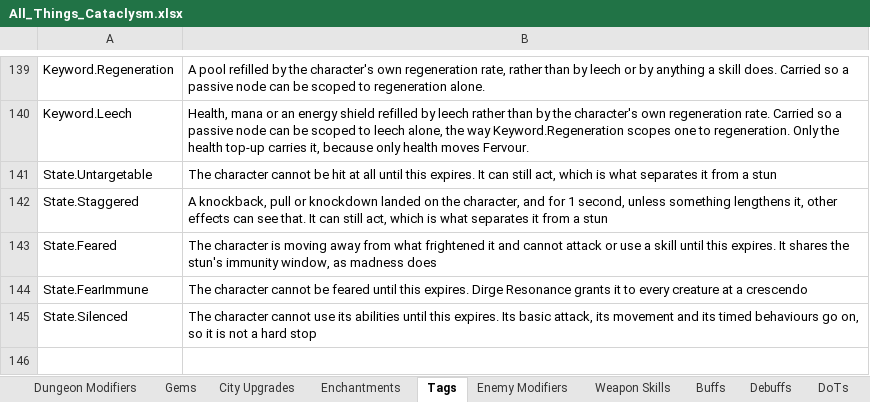
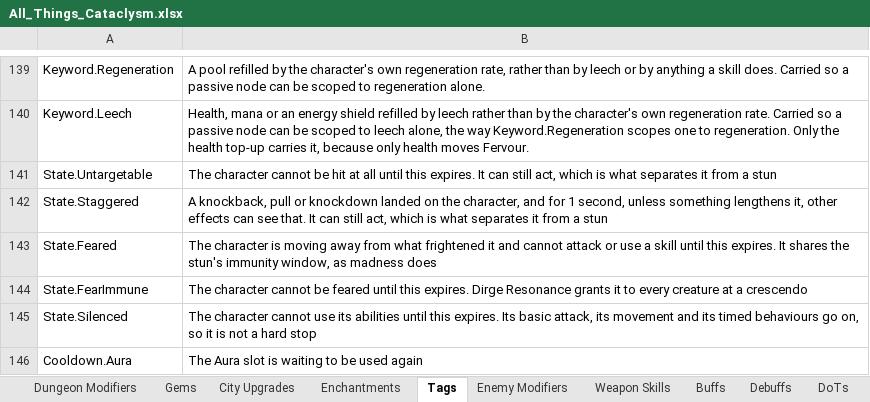
Before and after one commit to sdubois777/Cataclysm, an Excel workbook: docs/All_Things_Cataclysm.xlsx, sheet Tags, drawn as a sheet; only a part is shown, gaps mark what is left out; values as stored, in another font and other column widths than the file's, no borders; table styles not drawn; the diff names each change by its address in the sheet, - before the commit and + after, or states it on an @@ line.

```diff
--- a/docs/All_Things_Cataclysm.xlsx (sheet Tags)
+++ b/docs/All_Things_Cataclysm.xlsx (sheet Tags)
+row 146: Cooldown.Aura | The Aura slot is waiting to be used again
```
Also changed, not shown: 5 other files.
